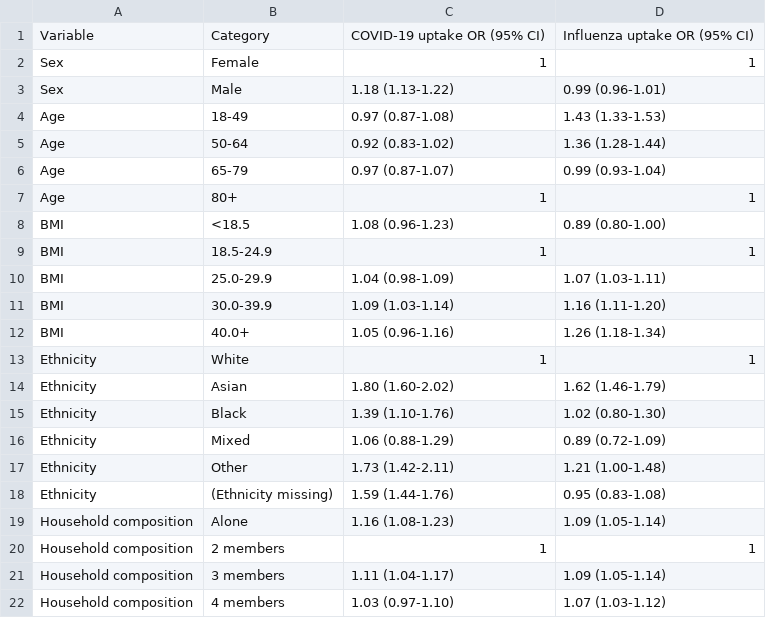
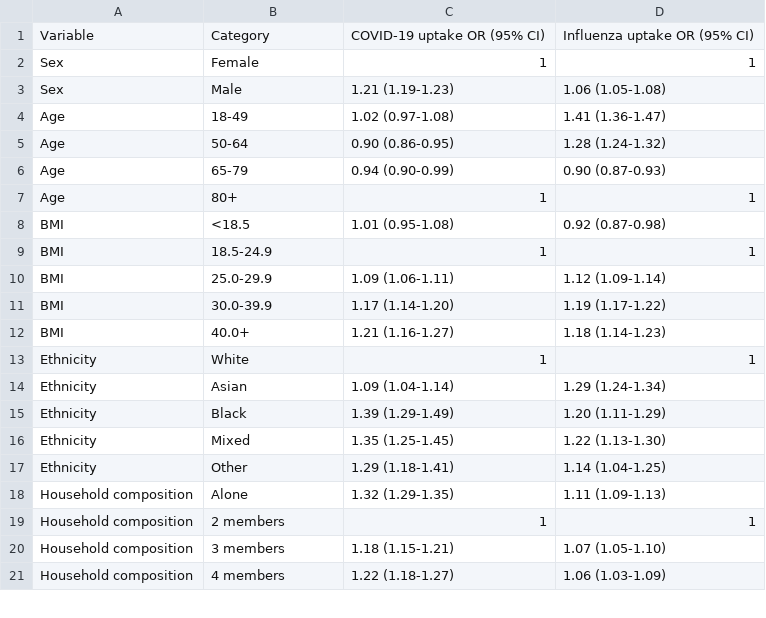
Before and after one commit to stubedston/dacvap-c19-flu-vaccine-disparity, a CSV file: main/data_odds_ratios/meta_main_coefs_interaction_pretty.csv, drawn as a sheet; only a part is shown; the diff covers the shown part only.

Commit message:
Finished code for all ORs - awaiting meta-analysis re-run
I don't have q1vq5 preg yet but assuming similar file structure, it should work

```diff
--- a/main/data_odds_ratios/meta_main_coefs_interaction_pretty.csv
+++ b/main/data_odds_ratios/meta_main_coefs_interaction_pretty.csv
@@ -2,21 +2,20 @@ Variable,Category,COVID-19 uptake OR (95% CI),Influenza uptake OR (95% CI)
 Sex,Female,1,1
-Sex,Male,1.18 (1.13-1.22),0.99 (0.96-1.01)
-Age,18-49,0.97 (0.87-1.08),1.43 (1.33-1.53)
-Age,50-64,0.92 (0.83-1.02),1.36 (1.28-1.44)
-Age,65-79,0.97 (0.87-1.07),0.99 (0.93-1.04)
+Sex,Male,1.21 (1.19-1.23),1.06 (1.05-1.08)
+Age,18-49,1.02 (0.97-1.08),1.41 (1.36-1.47)
+Age,50-64,0.90 (0.86-0.95),1.28 (1.24-1.32)
+Age,65-79,0.94 (0.90-0.99),0.90 (0.87-0.93)
 Age,80+,1,1
-BMI,<18.5,1.08 (0.96-1.23),0.89 (0.80-1.00)
+BMI,<18.5,1.01 (0.95-1.08),0.92 (0.87-0.98)
 BMI,18.5-24.9,1,1
-BMI,25.0-29.9,1.04 (0.98-1.09),1.07 (1.03-1.11)
-BMI,30.0-39.9,1.09 (1.03-1.14),1.16 (1.11-1.20)
-BMI,40.0+,1.05 (0.96-1.16),1.26 (1.18-1.34)
+BMI,25.0-29.9,1.09 (1.06-1.11),1.12 (1.09-1.14)
+BMI,30.0-39.9,1.17 (1.14-1.20),1.19 (1.17-1.22)
+BMI,40.0+,1.21 (1.16-1.27),1.18 (1.14-1.23)
 Ethnicity,White,1,1
-Ethnicity,Asian,1.80 (1.60-2.02),1.62 (1.46-1.79)
-Ethnicity,Black,1.39 (1.10-1.76),1.02 (0.80-1.30)
-Ethnicity,Mixed,1.06 (0.88-1.29),0.89 (0.72-1.09)
-Ethnicity,Other,1.73 (1.42-2.11),1.21 (1.00-1.48)
-Ethnicity,(Ethnicity missing),1.59 (1.44-1.76),0.95 (0.83-1.08)
-Household composition,Alone,1.16 (1.08-1.23),1.09 (1.05-1.14)
+Ethnicity,Asian,1.09 (1.04-1.14),1.29 (1.24-1.34)
+Ethnicity,Black,1.39 (1.29-1.49),1.20 (1.11-1.29)
+Ethnicity,Mixed,1.35 (1.25-1.45),1.22 (1.13-1.30)
+Ethnicity,Other,1.29 (1.18-1.41),1.14 (1.04-1.25)
+Household composition,Alone,1.32 (1.29-1.35),1.11 (1.09-1.13)
 Household composition,2 members,1,1
-Household composition,3 members,1.11 (1.04-1.17),1.09 (1.05-1.14)
-Household composition,4 members,1.03 (0.97-1.10),1.07 (1.03-1.12)
+Household composition,3 members,1.18 (1.15-1.21),1.07 (1.05-1.10)
+Household composition,4 members,1.22 (1.18-1.27),1.06 (1.03-1.09)
```
Also changed, not shown: 7 removed rows and 16 edited cells elsewhere in this file, 23 other files.
